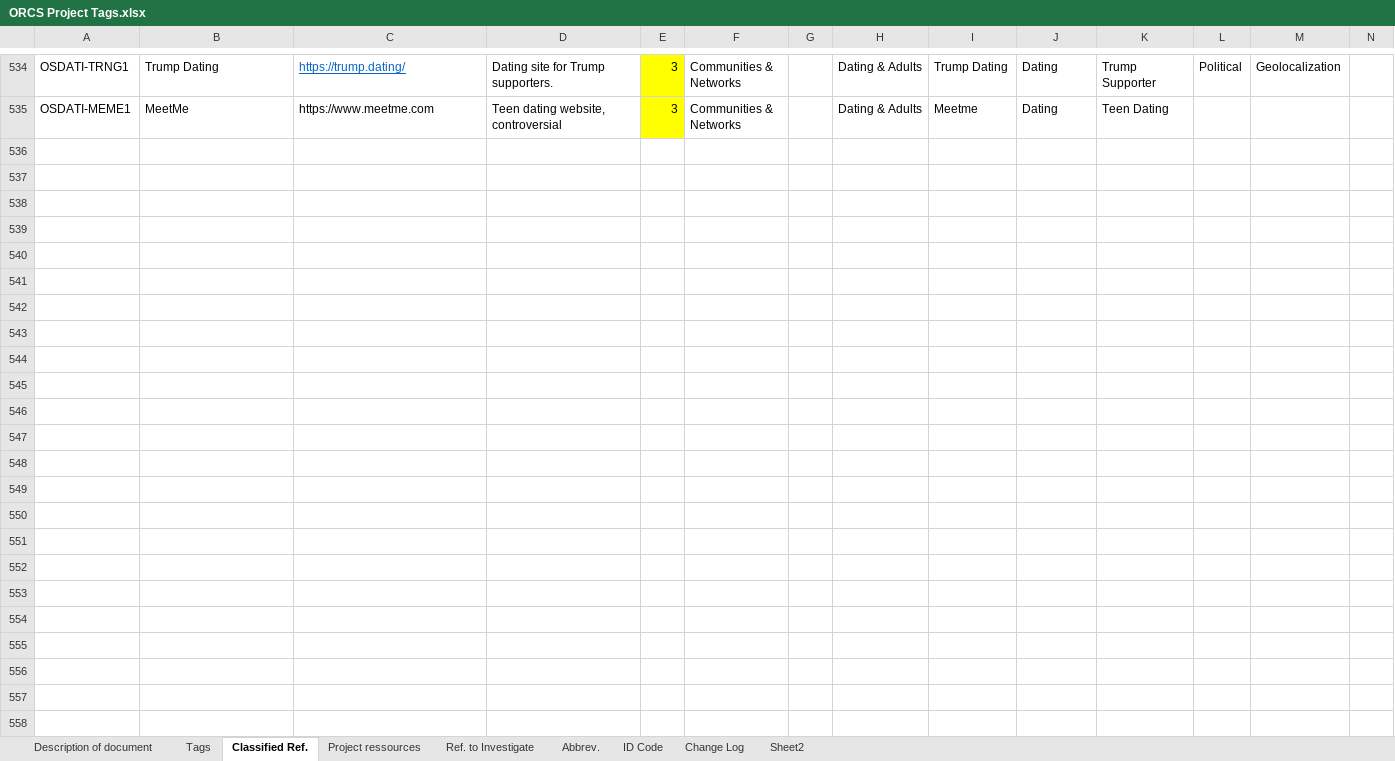
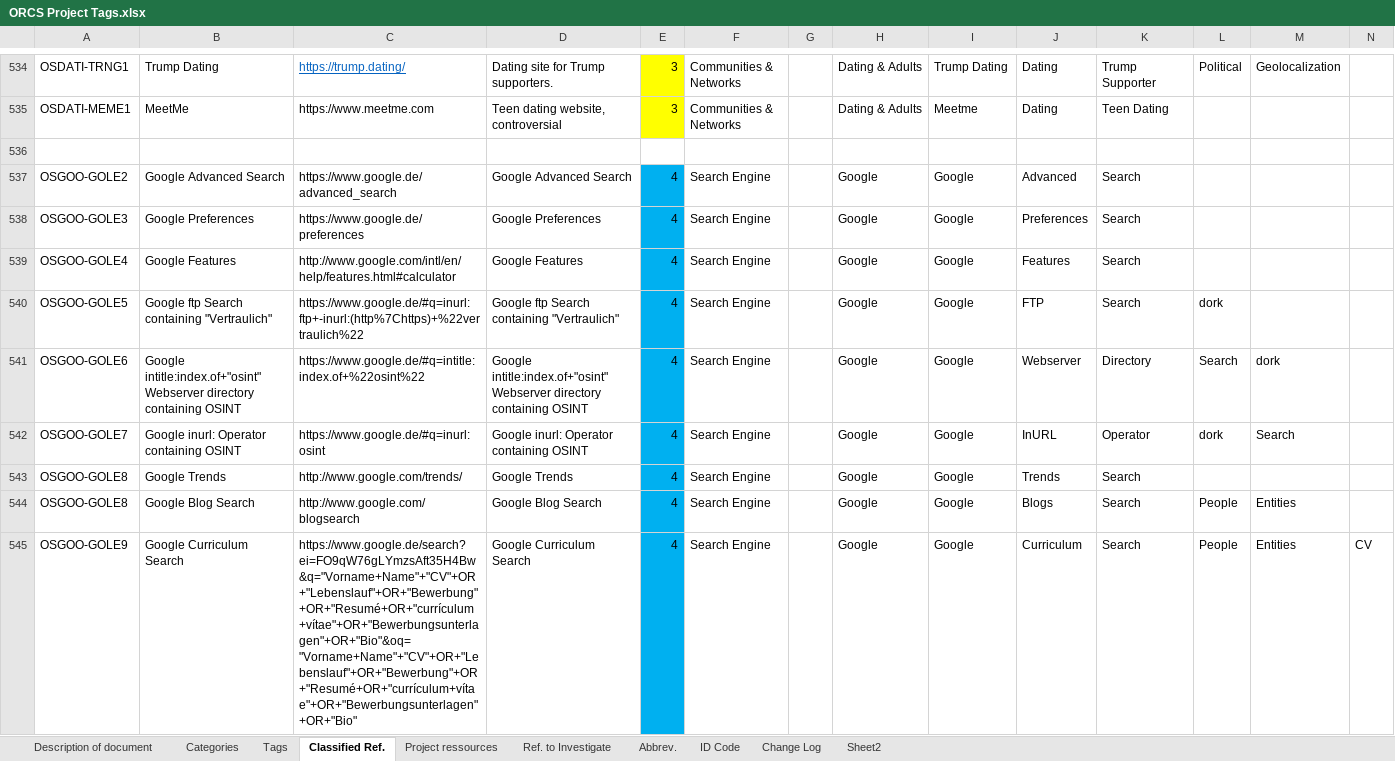
Before and after one commit to SchenLong/orcs, an Excel workbook: ideas/ORCS Project Tags.xlsx, sheet Classified Ref., drawn as a sheet; only a part is shown, gaps mark what is left out; values as stored, in another font and other column widths than the file's, no borders; table styles not drawn; rows hold the shown columns only; the diff covers the shown part only; the diff names each change by its address in the sheet, - before the commit and + after, or states it on an @@ line.

Commit message:
Add files via upload

```diff
--- a/ideas/ORCS Project Tags.xlsx (sheet Classified Ref.)
+++ b/ideas/ORCS Project Tags.xlsx (sheet Classified Ref.)
+sheet tab: Categories
+row 536: (empty)
+row 537: OSGOO-GOLE2 | Google Advanced Search | https://www.google.de/advanced_search | Google Advanced Search | 4 | Search Engine |  | Google | Google | Advanced | Search
+row 538: OSGOO-GOLE3 | Google Preferences | https://www.google.de/preferences | Google Preferences | 4 | Search Engine |  | Google | Google | Preferences | Search
+row 539: OSGOO-GOLE4 | Google Features | http://www.google.com/intl/en/help/features.html#calculator | Google Features | 4 | Search Engine |  | Google | Google | Features | Search
+row 540: OSGOO-GOLE5 | Google ftp Search containing "Vertraulich" | https://www.google.de/#q=inurl:ftp+-inurl:(http%7Chttps)+%22vertraulich%22 | Google ftp Search containing "Vertraulich" | 4 | Search Engine |  | Google | Google | FTP | Search | dork
+row 541: OSGOO-GOLE6 | Google intitle:index.of+"osint" Webserver directory containing OSINT | https://www.google.de/#q=intitle:index.of+%22osint%22 | Google intitle:index.of+"osint" Webserver directory containing OSINT | 4 | Search Engine |  | Google | Google | Webserver | Directory | Search | dork
+row 542: OSGOO-GOLE7 | Google inurl: Operator containing OSINT | https://www.google.de/#q=inurl:osint | Google inurl: Operator containing OSINT | 4 | Search Engine |  | Google | Google | InURL | Operator | dork | Search
+row 543: OSGOO-GOLE8 | Google Trends | http://www.google.com/trends/ | Google Trends | 4 | Search Engine |  | Google | Google | Trends | Search
+row 544: OSGOO-GOLE8 | Google Blog Search | http://www.google.com/blogsearch | Google Blog Search | 4 | Search Engine |  | Google | Google | Blogs | Search | People | Entities
+row 545: OSGOO-GOLE9 | Google Curriculum Search | https://www.google.de/search?ei=FO9qW76gLYmzsAft35H4Bw&q="Vorname+Name"+"CV"+OR+"Lebenslauf"+OR+"Bewerbung"+OR+"Resumé+OR+"currículum+vítae"+OR+"Bewerbungsunterlagen"+OR+"Bio"&oq="Vorname+Name"+"CV"+OR+"Lebenslauf"+OR+"Bewerbung"+OR+"Resumé+OR+"currículum+vítae"+OR+"Bewerbungsunterlagen"+OR+"Bio" | Google Curriculum Search | 4 | Search Engine |  | Google | Google | Curriculum | Search | People | Entities | CV
```
Also changed, not shown: 98 added rows and 1 edited cell elsewhere in this sheet, sheet ID Code, sheet Project ressources, sheet Change Log, sheet Description of document.
